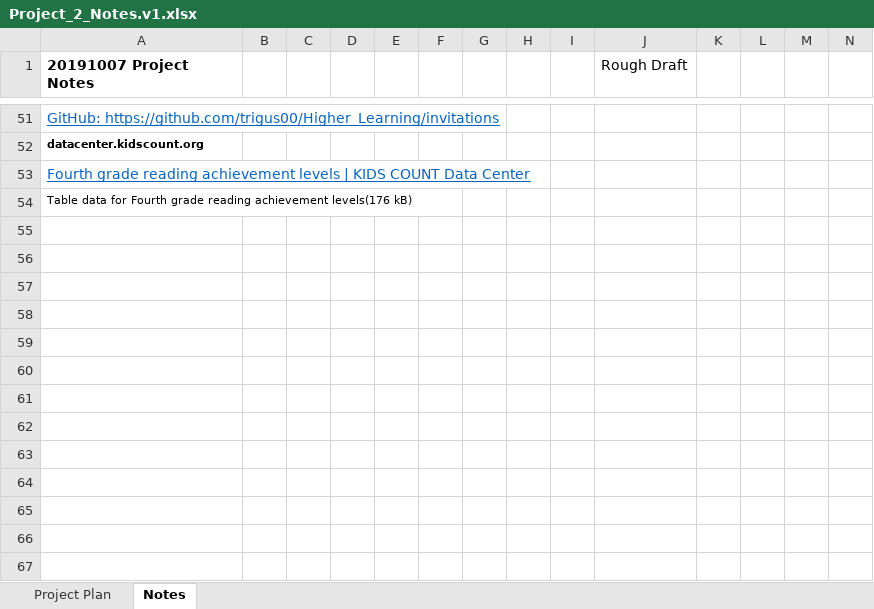
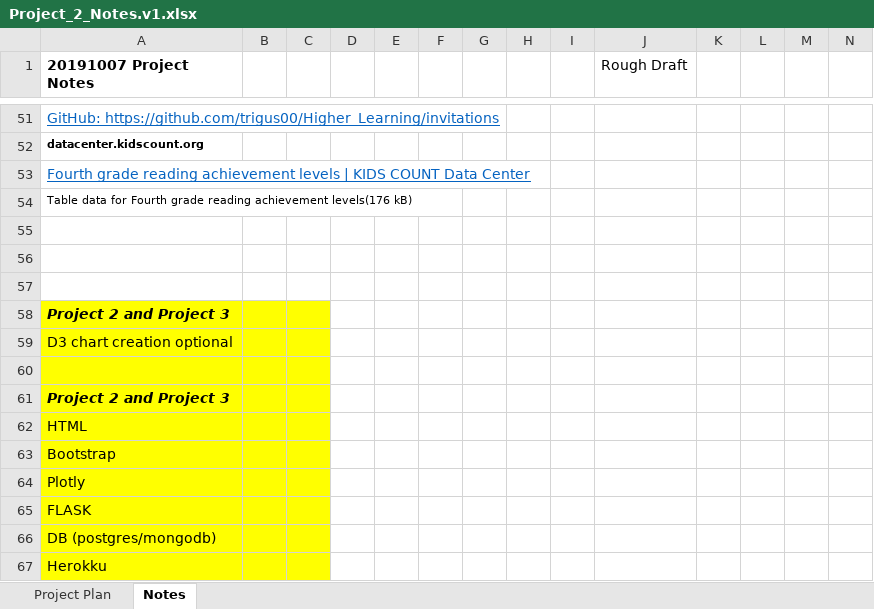
Before and after one commit to trigus00/Higher_Learning, an Excel workbook: Project_2_Notes.v1.xlsx, sheet Notes, drawn as a sheet; only a part is shown, gaps mark what is left out; values as stored, in another font and other column widths than the file's, no borders; charts and pictures not drawn; rows hold the shown columns only; the diff names each change by its address in the sheet, - before the commit and + after, or states it on an @@ line.

```diff
--- a/Project_2_Notes.v1.xlsx (sheet Notes)
+++ b/Project_2_Notes.v1.xlsx (sheet Notes)
+row 55: (empty)
+row 56: (empty)
+row 57: (empty)
+row 58: Project 2 and Project 3
+row 59: D3 chart creation optional
+row 60: (empty)
+row 61: Project 2 and Project 3
+row 62: HTML
+row 63: Bootstrap
+row 64: Plotly
+row 65: FLASK
+row 66: DB (postgres/mongodb)
+row 67: Herokku
```
Also changed, not shown: sheet Project Plan, 3 other files.
